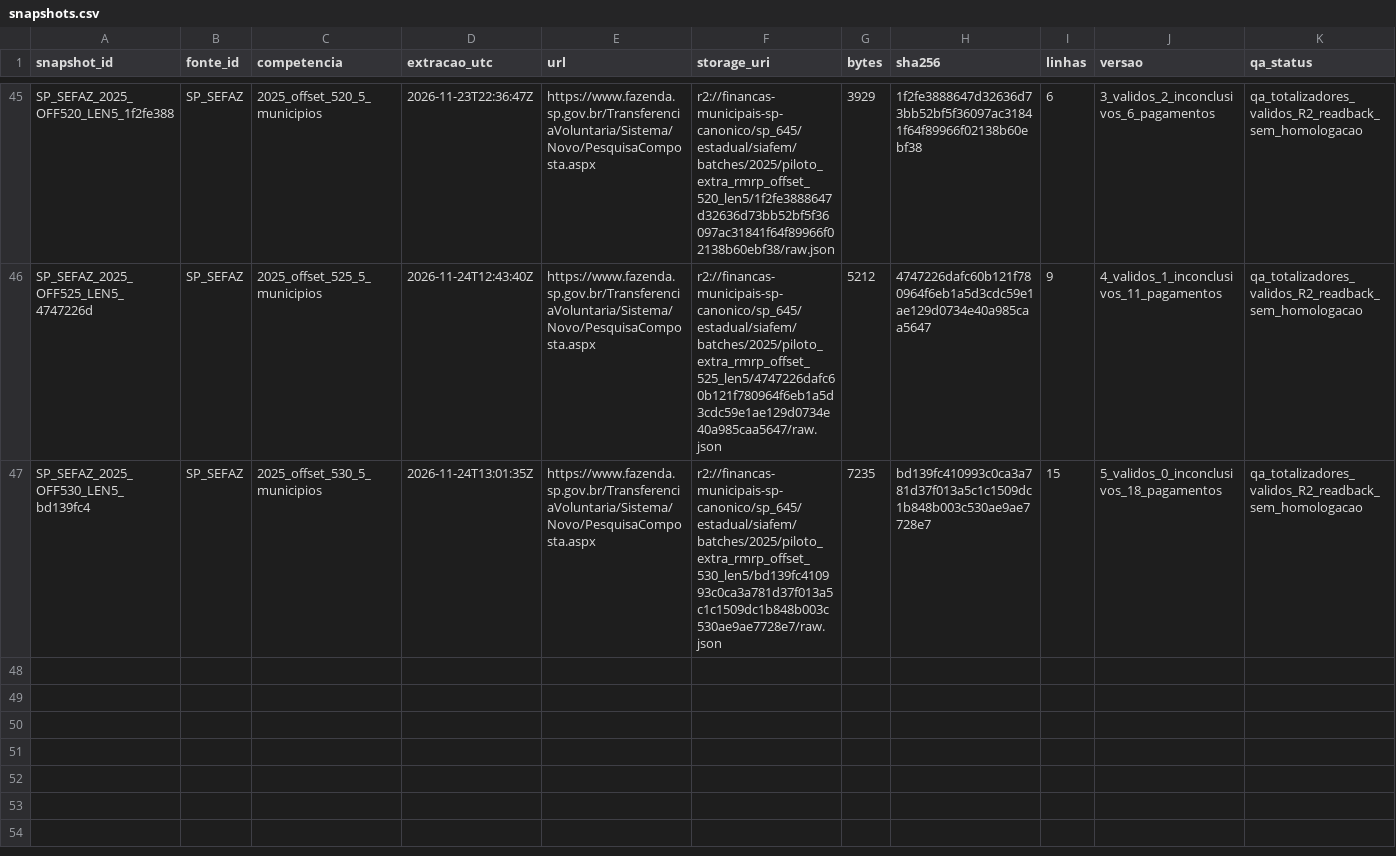
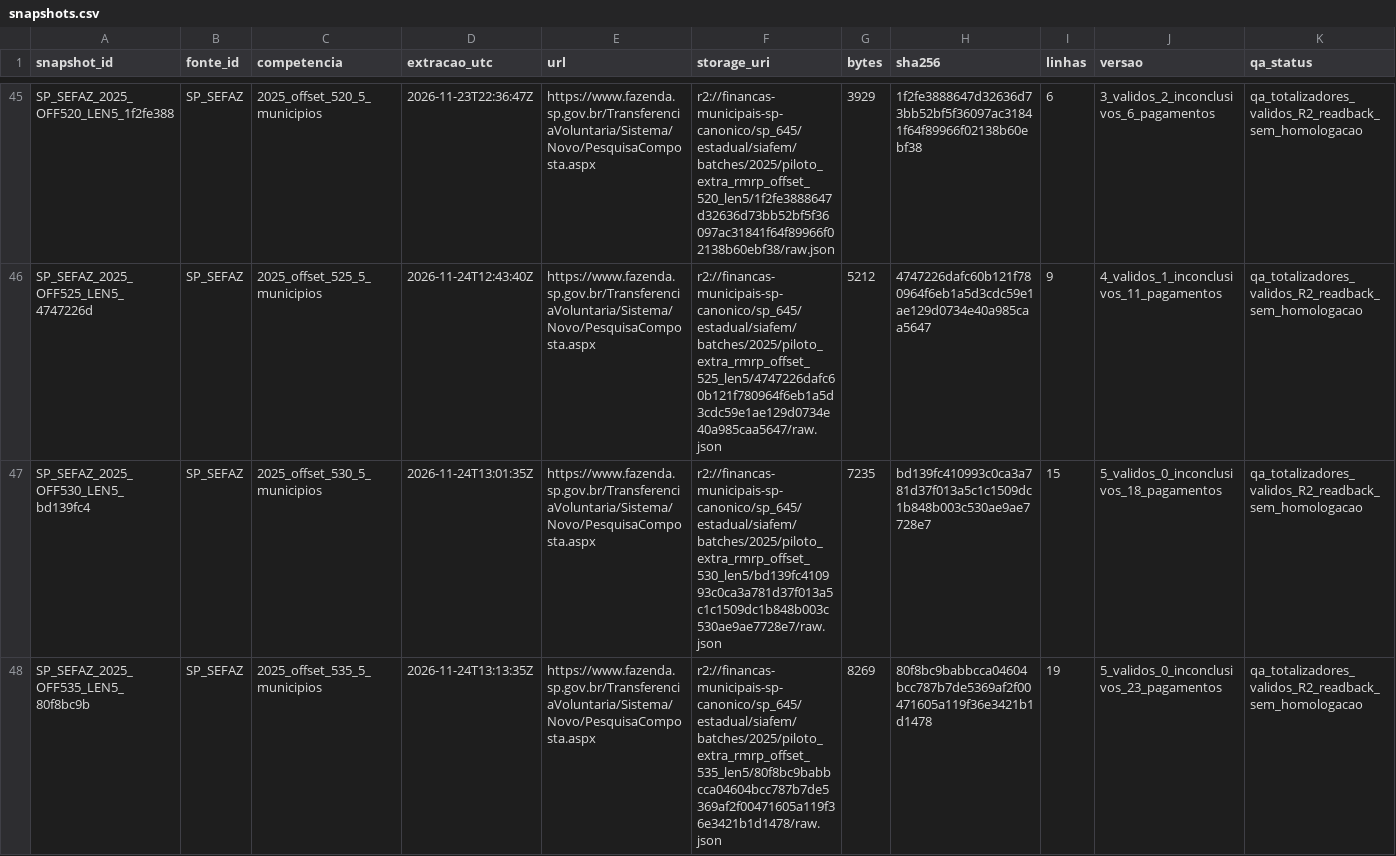
Before and after one commit to hilaliskandar/mapa_do_tesouro, a CSV file: governance/controls/investimentos_sp645/snapshots.csv, drawn as a sheet; only a part is shown, gaps mark what is left out.

Commit message:
governance: registrar lote SIAFEM offset535 com readback R2

```diff
--- a/governance/controls/investimentos_sp645/snapshots.csv
+++ b/governance/controls/investimentos_sp645/snapshots.csv
@@ -47 +47,2 @@ SP_SEFAZ_2025_OFF525_LEN5_4747226d;SP_SEFAZ;2025_offset_525_5_municipios;2026-11
 SP_SEFAZ_2025_OFF530_LEN5_bd139fc4;SP_SEFAZ;2025_offset_530_5_municipios;2026-11-24T13:01:35Z;https://www.fazenda.sp.gov.br/TransferenciaVoluntaria/Sistema/Novo/PesquisaComposta.aspx;r2://financas-municipais-sp-canonico/sp_645/estadual/siafem/batches/2025/piloto_extra_rmrp_offset_530_len5/bd139fc410993c0ca3a781d37f013a5c1c1509dc1b848b003c530ae9ae7728e7/raw.json;7235;bd139fc410993c0ca3a781d37f013a5c1c1509dc1b848b003c530ae9ae7728e7;15;5_validos_0_inconclusivos_18_pagamentos;qa_totalizadores_validos_R2_readback_sem_homologacao
+SP_SEFAZ_2025_OFF535_LEN5_80f8bc9b;SP_SEFAZ;2025_offset_535_5_municipios;2026-11-24T13:13:35Z;https://www.fazenda.sp.gov.br/TransferenciaVoluntaria/Sistema/Novo/PesquisaComposta.aspx;r2://financas-municipais-sp-canonico/sp_645/estadual/siafem/batches/2025/piloto_extra_rmrp_offset_535_len5/80f8bc9babbcca04604bcc787b7de5369af2f00471605a119f36e3421b1d1478/raw.json;8269;80f8bc9babbcca04604bcc787b7de5369af2f00471605a119f36e3421b1d1478;19;5_validos_0_inconclusivos_23_pagamentos;qa_totalizadores_validos_R2_readback_sem_homologacao
```
